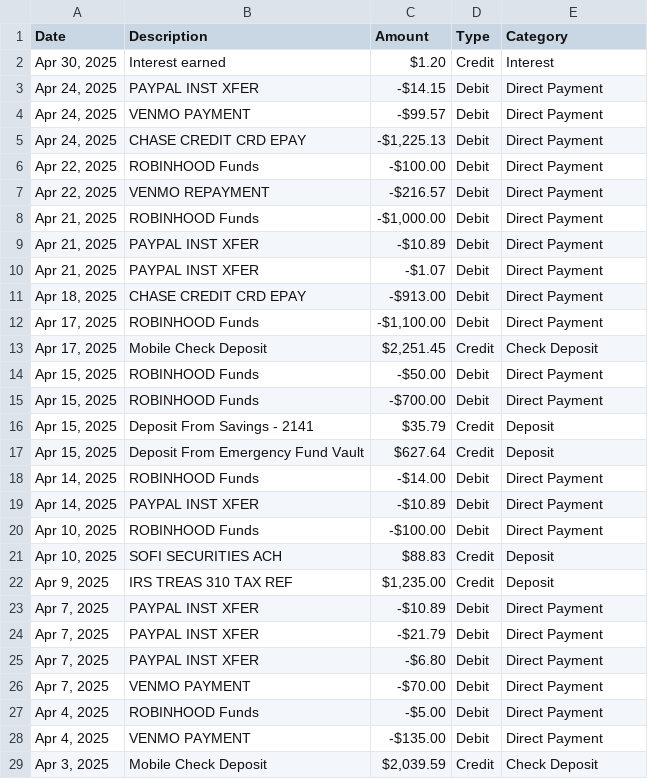
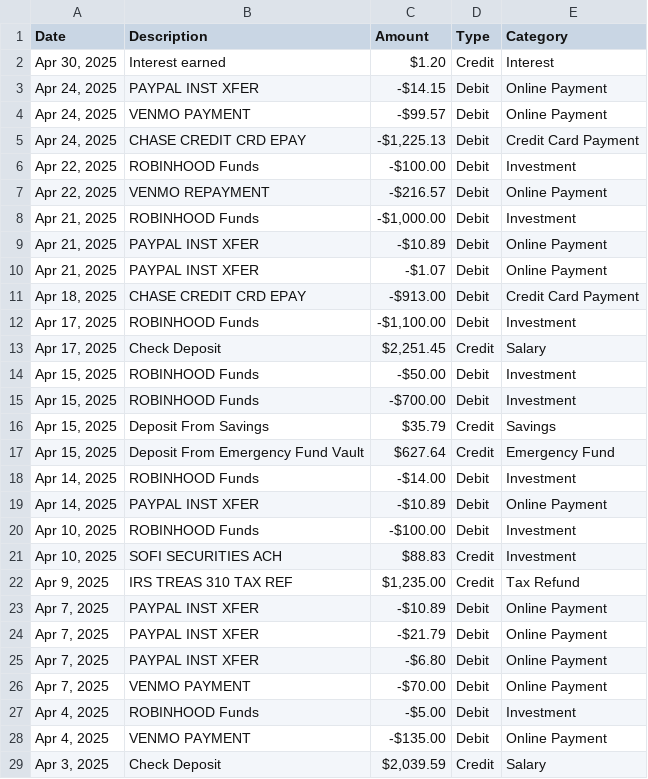
Before and after one commit to Cgieber1/Statemint, a CSV file: uploads/cleaned_statement.csv, drawn as a sheet; only a part is shown; the diff covers the shown part only.

```diff
--- a/uploads/cleaned_statement.csv
+++ b/uploads/cleaned_statement.csv
@@ -2,28 +2,28 @@ Date,Description,Amount,Type,Category
 "Apr 30, 2025",Interest earned,$1.20,Credit,Interest
-"Apr 24, 2025",PAYPAL INST XFER,-$14.15,Debit,Direct Payment
-"Apr 24, 2025",VENMO PAYMENT,-$99.57,Debit,Direct Payment
-"Apr 24, 2025",CHASE CREDIT CRD EPAY,"-$1,225.13",Debit,Direct Payment
-"Apr 22, 2025",ROBINHOOD Funds,-$100.00,Debit,Direct Payment
-"Apr 22, 2025",VENMO REPAYMENT,-$216.57,Debit,Direct Payment
-"Apr 21, 2025",ROBINHOOD Funds,"-$1,000.00",Debit,Direct Payment
-"Apr 21, 2025",PAYPAL INST XFER,-$10.89,Debit,Direct Payment
-"Apr 21, 2025",PAYPAL INST XFER,-$1.07,Debit,Direct Payment
-"Apr 18, 2025",CHASE CREDIT CRD EPAY,-$913.00,Debit,Direct Payment
-"Apr 17, 2025",ROBINHOOD Funds,"-$1,100.00",Debit,Direct Payment
-"Apr 17, 2025",Mobile Check Deposit,"$2,251.45",Credit,Check Deposit
-"Apr 15, 2025",ROBINHOOD Funds,-$50.00,Debit,Direct Payment
-"Apr 15, 2025",ROBINHOOD Funds,-$700.00,Debit,Direct Payment
-"Apr 15, 2025",Deposit From Savings - 2141,$35.79,Credit,Deposit
-"Apr 15, 2025",Deposit From Emergency Fund Vault,$627.64,Credit,Deposit
-"Apr 14, 2025",ROBINHOOD Funds,-$14.00,Debit,Direct Payment
-"Apr 14, 2025",PAYPAL INST XFER,-$10.89,Debit,Direct Payment
-"Apr 10, 2025",ROBINHOOD Funds,-$100.00,Debit,Direct Payment
-"Apr 10, 2025",SOFI SECURITIES ACH,$88.83,Credit,Deposit
-"Apr 9, 2025",IRS TREAS 310 TAX REF,"$1,235.00",Credit,Deposit
-"Apr 7, 2025",PAYPAL INST XFER,-$10.89,Debit,Direct Payment
-"Apr 7, 2025",PAYPAL INST XFER,-$21.79,Debit,Direct Payment
-"Apr 7, 2025",PAYPAL INST XFER,-$6.80,Debit,Direct Payment
-"Apr 7, 2025",VENMO PAYMENT,-$70.00,Debit,Direct Payment
-"Apr 4, 2025",ROBINHOOD Funds,-$5.00,Debit,Direct Payment
-"Apr 4, 2025",VENMO PAYMENT,-$135.00,Debit,Direct Payment
-"Apr 3, 2025",Mobile Check Deposit,"$2,039.59",Credit,Check Deposit
+"Apr 24, 2025",PAYPAL INST XFER,-$14.15,Debit,Online Payment
+"Apr 24, 2025",VENMO PAYMENT,-$99.57,Debit,Online Payment
+"Apr 24, 2025",CHASE CREDIT CRD EPAY,"-$1,225.13",Debit,Credit Card Payment
+"Apr 22, 2025",ROBINHOOD Funds,-$100.00,Debit,Investment
+"Apr 22, 2025",VENMO REPAYMENT,-$216.57,Debit,Online Payment
+"Apr 21, 2025",ROBINHOOD Funds,"-$1,000.00",Debit,Investment
+"Apr 21, 2025",PAYPAL INST XFER,-$10.89,Debit,Online Payment
+"Apr 21, 2025",PAYPAL INST XFER,-$1.07,Debit,Online Payment
+"Apr 18, 2025",CHASE CREDIT CRD EPAY,-$913.00,Debit,Credit Card Payment
+"Apr 17, 2025",ROBINHOOD Funds,"-$1,100.00",Debit,Investment
+"Apr 17, 2025",Check Deposit,"$2,251.45",Credit,Salary
+"Apr 15, 2025",ROBINHOOD Funds,-$50.00,Debit,Investment
+"Apr 15, 2025",ROBINHOOD Funds,-$700.00,Debit,Investment
+"Apr 15, 2025",Deposit From Savings,$35.79,Credit,Savings
+"Apr 15, 2025",Deposit From Emergency Fund Vault,$627.64,Credit,Emergency Fund
+"Apr 14, 2025",ROBINHOOD Funds,-$14.00,Debit,Investment
+"Apr 14, 2025",PAYPAL INST XFER,-$10.89,Debit,Online Payment
+"Apr 10, 2025",ROBINHOOD Funds,-$100.00,Debit,Investment
+"Apr 10, 2025",SOFI SECURITIES ACH,$88.83,Credit,Investment
+"Apr 9, 2025",IRS TREAS 310 TAX REF,"$1,235.00",Credit,Tax Refund
+"Apr 7, 2025",PAYPAL INST XFER,-$10.89,Debit,Online Payment
+"Apr 7, 2025",PAYPAL INST XFER,-$21.79,Debit,Online Payment
+"Apr 7, 2025",PAYPAL INST XFER,-$6.80,Debit,Online Payment
+"Apr 7, 2025",VENMO PAYMENT,-$70.00,Debit,Online Payment
+"Apr 4, 2025",ROBINHOOD Funds,-$5.00,Debit,Investment
+"Apr 4, 2025",VENMO PAYMENT,-$135.00,Debit,Online Payment
+"Apr 3, 2025",Check Deposit,"$2,039.59",Credit,Salary
```
Also changed, not shown: 5 edited cells elsewhere in this file, 5 other files.
